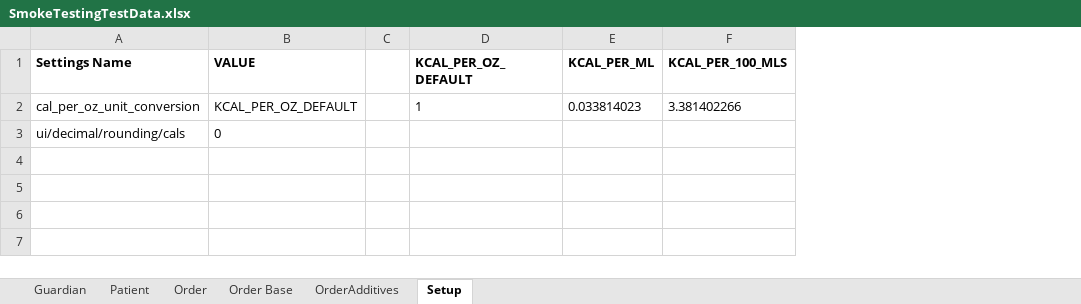
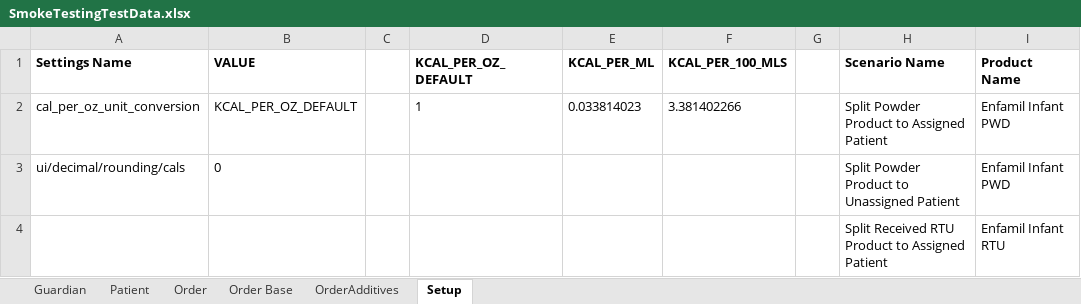
Before and after one commit to TMS-Technical-Specialist/TMNP-Smoke-Testing-Automation, an Excel workbook: Assets/Excel/SmokeTestingTestData.xlsx, sheet Setup, drawn as a sheet; values as stored, in another font and other column widths than the file's, no borders; the diff names each change by its address in the sheet, - before the commit and + after, or states it on an @@ line.

Commit message:
AUTOMATE-34: Added new test data

```diff
--- a/Assets/Excel/SmokeTestingTestData.xlsx (sheet Setup)
+++ b/Assets/Excel/SmokeTestingTestData.xlsx (sheet Setup)
+column G, empty
+column H (Scenario Name), rows 2-3: Split Powder Product to Assigned Patient | Split Powder Product to Unassigned Patient
+column I (Product Name), rows 2-3: Enfamil Infant PWD | Enfamil Infant PWD
+row 4:  |  |  |  |  |  |  | Split Received RTU Product to Assigned Patient | Enfamil Infant RTU
```
